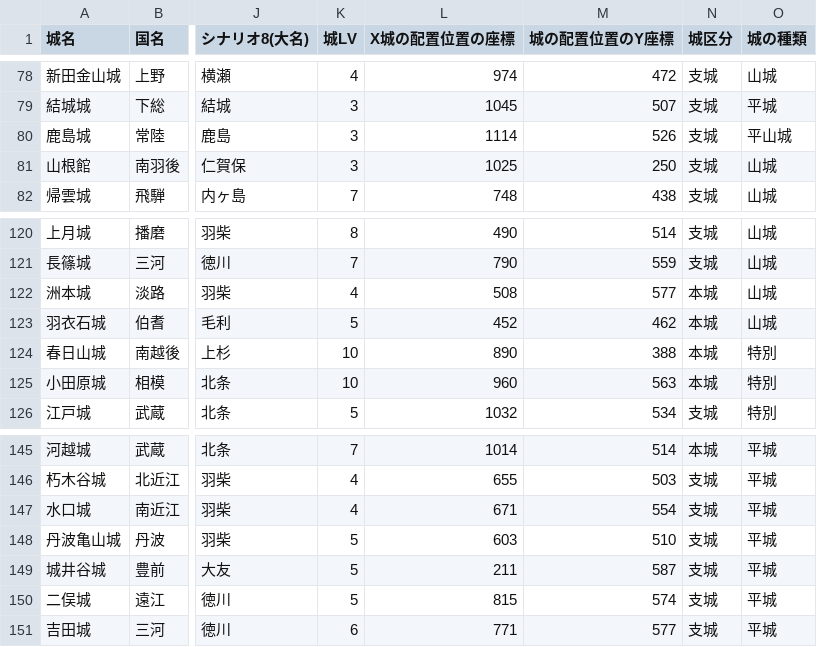
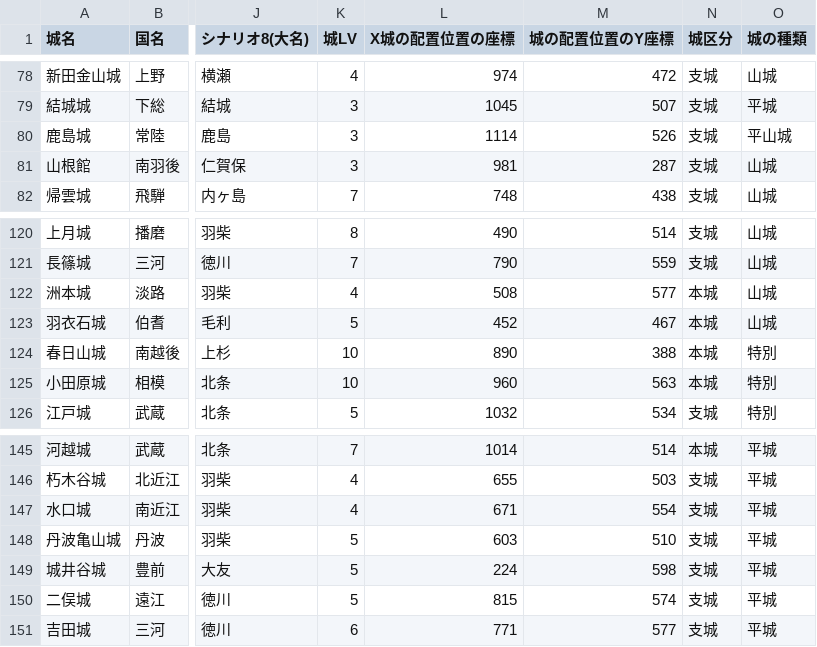
Before and after one commit to hifukasawa77-lgtm/main, a CSV file: siro_ichi.csv, drawn as a sheet; only a part is shown, gaps mark what is left out; the diff covers the shown part only; the diff names each change by its address in the sheet, - before the commit and + after, or states it on an @@ line.

```diff
--- a/siro_ichi.csv
+++ b/siro_ichi.csv
-L81 (X城の配置位置の座標): 1025
+L81 (X城の配置位置の座標): 981
-M81 (城の配置位置のY座標): 250
+M81 (城の配置位置のY座標): 287
-M123 (城の配置位置のY座標): 462
+M123 (城の配置位置のY座標): 467
-L149 (X城の配置位置の座標): 211
+L149 (X城の配置位置の座標): 224
-M149 (城の配置位置のY座標): 587
+M149 (城の配置位置のY座標): 598
```
Also changed, not shown: 13 edited cells elsewhere in this file, force_list.csv, 1 other file.
